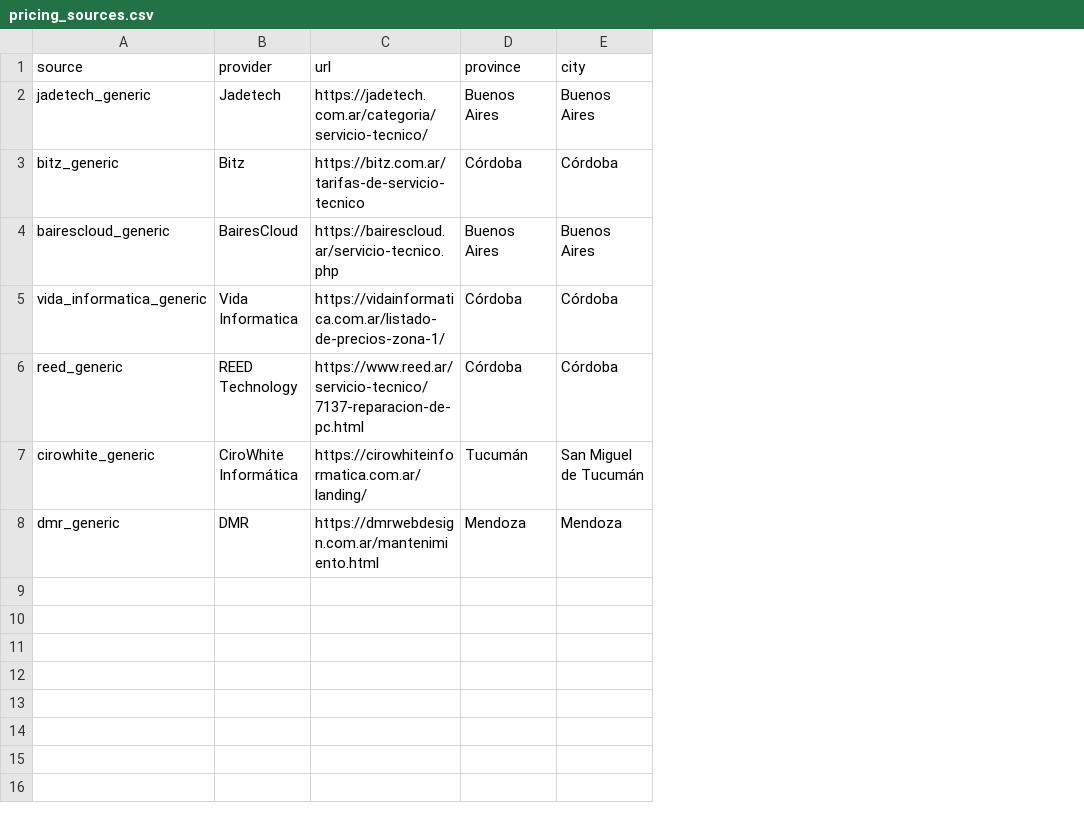
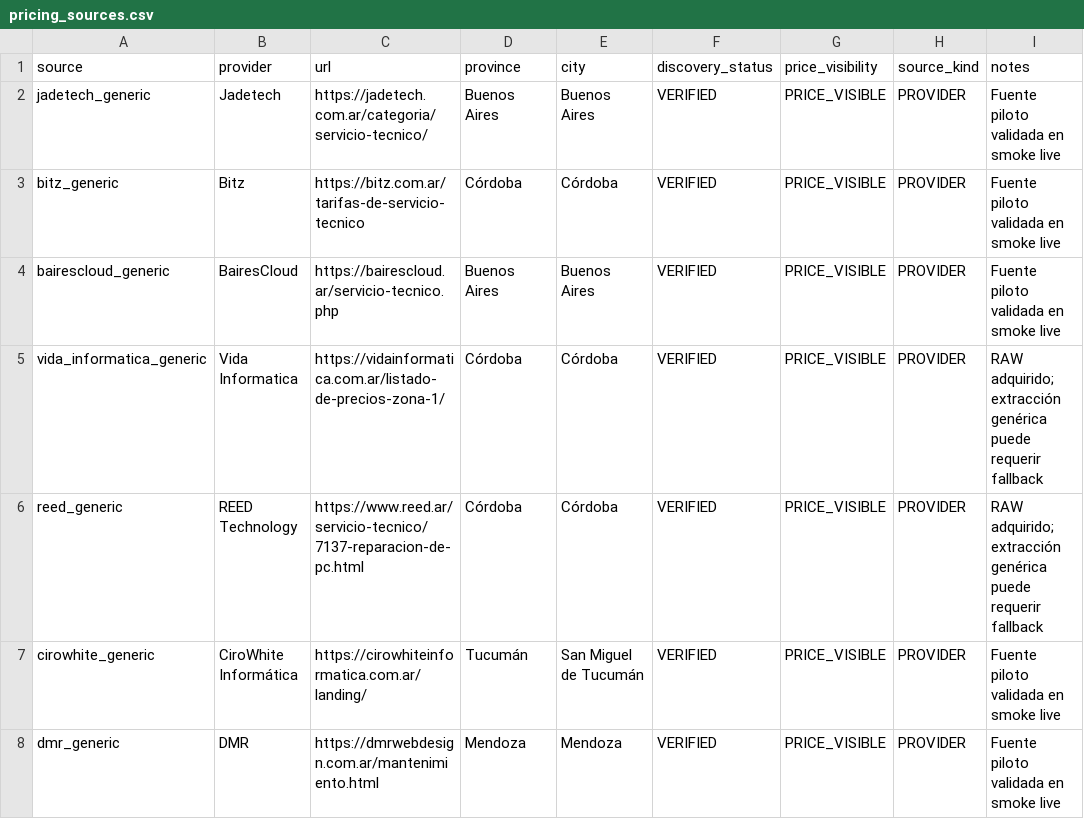
Before and after one commit to johanseb15/scraper_enki, a CSV file: data/pricing_sources.csv, drawn as a sheet; the diff names each change by its address in the sheet, - before the commit and + after, or states it on an @@ line.

Commit message:
feat(pricing): separate discovery from acquisition registry

```diff
--- a/data/pricing_sources.csv
+++ b/data/pricing_sources.csv
+column F (discovery_status), rows 2-8: all VERIFIED
+column G (price_visibility), rows 2-8: all PRICE_VISIBLE
+column H (source_kind), rows 2-8: all PROVIDER
+column I (notes), rows 2-8: Fuente piloto validada en smoke live | Fuente piloto validada en smoke live | Fuente piloto validada en smoke live | RAW adquirido; extracción genérica puede requerir fallback | RAW adquirido; extracción genérica puede requerir fallback | Fuente piloto validada en smoke live | Fuente piloto validada en smoke live
```
Also changed, not shown: 2 other files.
